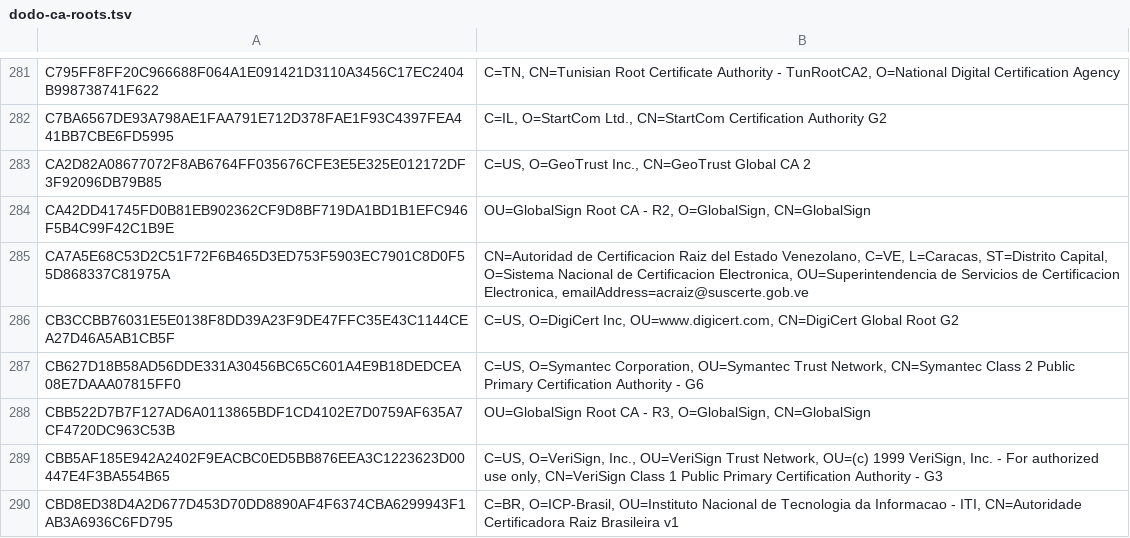
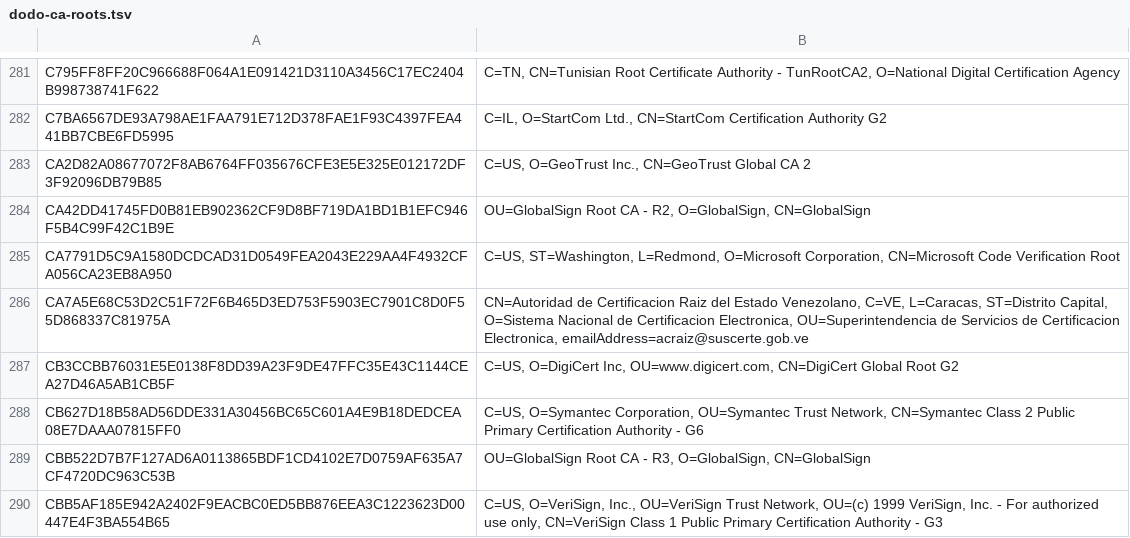
Before and after one commit to sectigo/CTLogs-AcceptedRoots, a TSV file: tsv/dodo-ca-roots.tsv, drawn as a sheet; only a part is shown, gaps mark what is left out; the shorter side is filled out with more unchanged rows; the diff names each change by its address in the sheet, - before the commit and + after, or states it on an @@ line.

Commit message:
Add the Microsoft Code Verification Root to Dodo.

```diff
--- a/tsv/dodo-ca-roots.tsv
+++ b/tsv/dodo-ca-roots.tsv
+row 285: CA7791D5C9A1580DCDCAD31D0549FEA2043E229AA4F4932CFA056CA23EB8A950 | C=US, ST=Washington, L=Redmond, O=Microsoft Corporation, CN=Microsoft Code Verification Root
```
Also changed, not shown: 2 other files.
